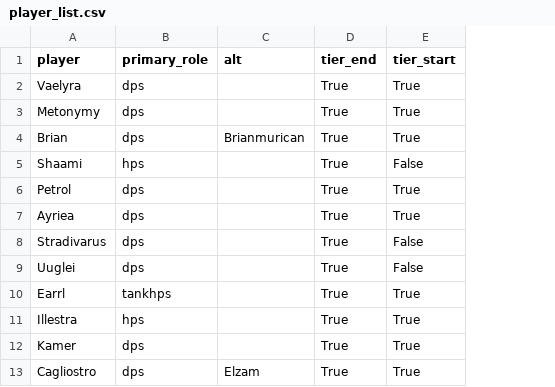
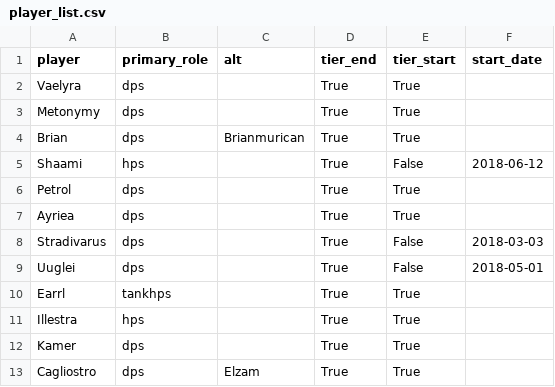
Before and after one commit to rebeccaebarnes/wow-analysis, a CSV file: player_list.csv, drawn as a sheet; only a part is shown; the diff names each change by its address in the sheet, - before the commit and + after, or states it on an @@ line.

Commit message:
gather: Add start date to player_list
Added start date for when players joined this tier.
Players can have NaN for three reasons:
1) They joined the guild before the current tier
2) They are no longer in the guild
3) They never joined the guild

```diff
--- a/player_list.csv
+++ b/player_list.csv
+column F (start_date), rows 5-9: 2018-06-12 |  |  | 2018-03-03 | 2018-05-01
```
Also changed, not shown: 1 other file.
